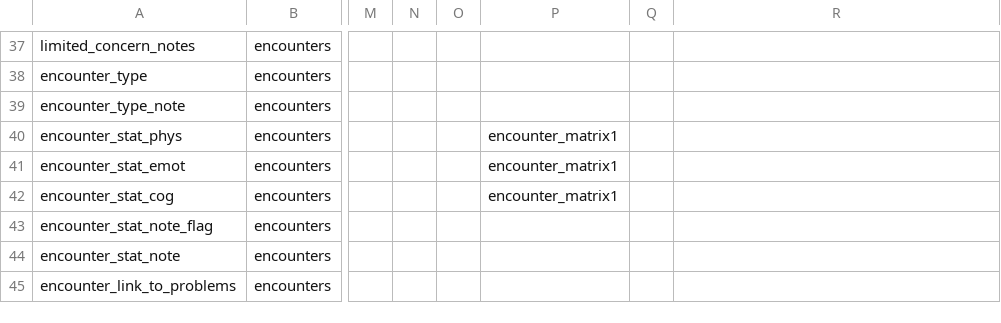
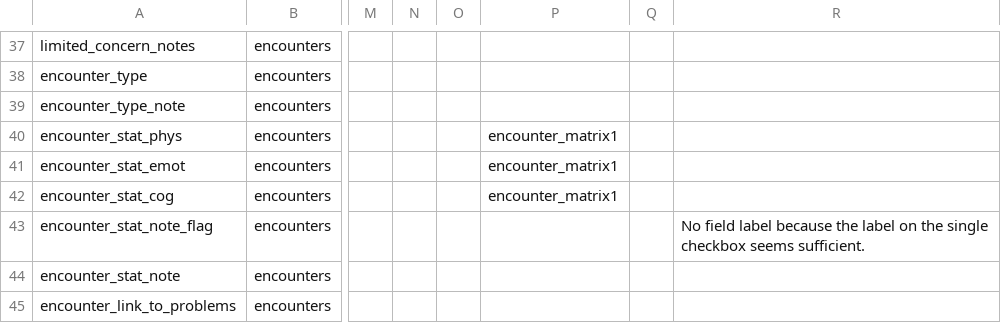
Before and after one commit to lcarlp/uvcnp, a CSV file: DataDictionary.csv, drawn as a sheet; only a part is shown, gaps mark what is left out; the diff covers the shown part only; the diff names each change by its address in the sheet, - before the commit and + after, or states it on an @@ line.

Commit message:
Mainly add link to previous encounter.
Also added a comment on the encounter_stat_note_flag about the lack of a field label, and did some fancy formatting on the previous progress note.  But we might be removing the latter soon.

```diff
--- a/DataDictionary.csv
+++ b/DataDictionary.csv
-R43: (empty)
+R43: No field label because the label on the single checkbox seems sufficient.
```
Also changed, not shown: 2 added rows and 2 edited cells elsewhere in this file.
